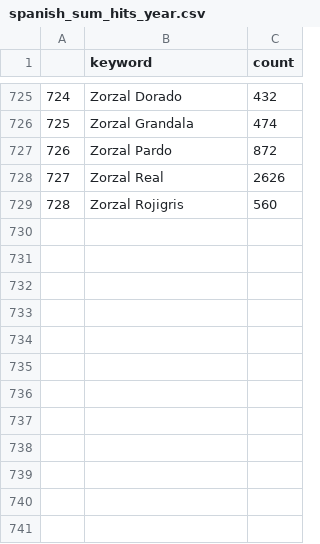
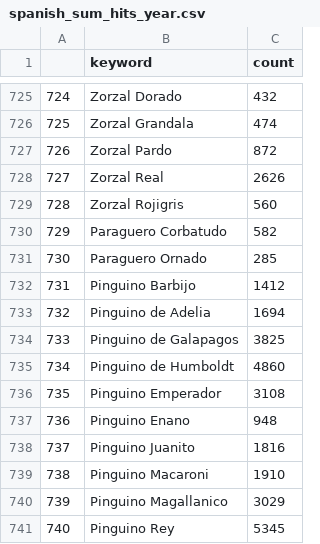
Before and after one commit to janaserrano/birds, a CSV file: gtrends/spanish/spanish_sum_hits_year.csv, drawn as a sheet; only a part is shown, gaps mark what is left out; the diff names each change by its address in the sheet, - before the commit and + after, or states it on an @@ line.

```diff
--- a/gtrends/spanish/spanish_sum_hits_year.csv
+++ b/gtrends/spanish/spanish_sum_hits_year.csv
+row 730: 729 | Paraguero Corbatudo | 582
+row 731: 730 | Paraguero Ornado | 285
+row 732: 731 | Pinguino Barbijo | 1412
+row 733: 732 | Pinguino de Adelia | 1694
+row 734: 733 | Pinguino de Galapagos | 3825
+row 735: 734 | Pinguino de Humboldt | 4860
+row 736: 735 | Pinguino Emperador | 3108
+row 737: 736 | Pinguino Enano | 948
+row 738: 737 | Pinguino Juanito | 1816
+row 739: 738 | Pinguino Macaroni | 1910
+row 740: 739 | Pinguino Magallanico | 3029
+row 741: 740 | Pinguino Rey | 5345
```
Also changed, not shown: gtrends/english/english_random/eng_random_n.csv, gtrends/french/french_sum_hits_year.csv, 32 other files.
